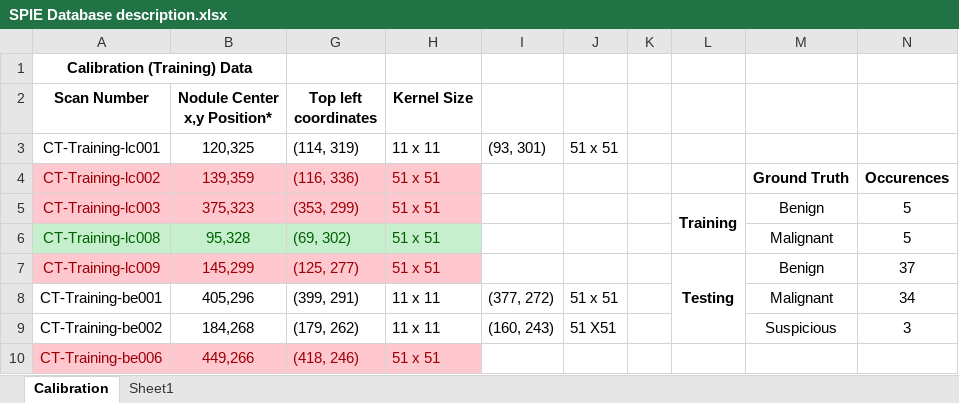
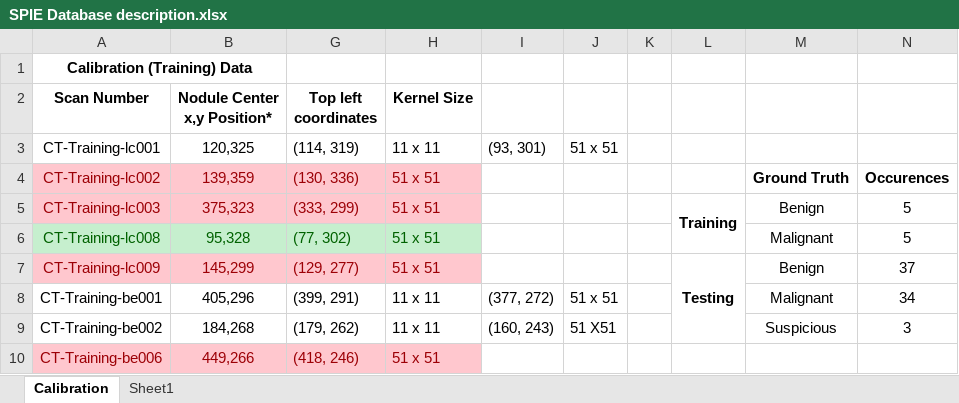
Before and after one commit to lzfwan150789/bmen689_group2, an Excel workbook: Training images/SPIE Database description.xlsx, sheet Calibration, drawn as a sheet; only a part is shown; values as stored, in another font and other column widths than the file's, no borders; the diff names each change by its address in the sheet, - before the commit and + after, or states it on an @@ line.

```diff
--- a/Training images/SPIE Database description.xlsx (sheet Calibration)
+++ b/Training images/SPIE Database description.xlsx (sheet Calibration)
-G4 (Top left coordinates): (116, 336)
+G4 (Top left coordinates): (130, 336)
-G5 (Top left coordinates): (353, 299)
+G5 (Top left coordinates): (333, 299)
-G6 (Top left coordinates): (69, 302)
+G6 (Top left coordinates): (77, 302)
-G7 (Top left coordinates): (125, 277)
+G7 (Top left coordinates): (129, 277)
```
Also changed, not shown: 7 other files.
